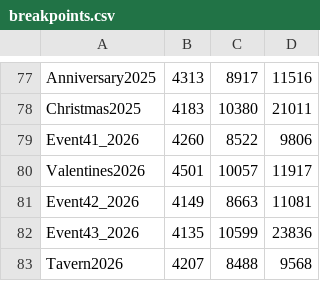
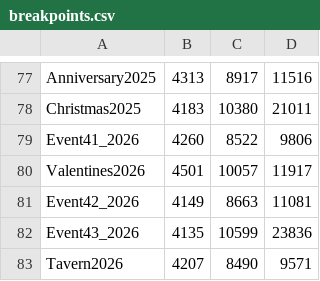
Before and after one commit to rawrzcookie/tt2_breakpoints, a CSV file: breakpoints.csv, drawn as a sheet; only a part is shown, gaps mark what is left out.

Commit message:
Update

```diff
--- a/breakpoints.csv
+++ b/breakpoints.csv
@@ -82,2 +82,2 @@ Event42_2026,4149,8663,11081
 Event43_2026,4135,10599,23836
-Tavern2026,4207,8488,9568
+Tavern2026,4207,8490,9571
```
